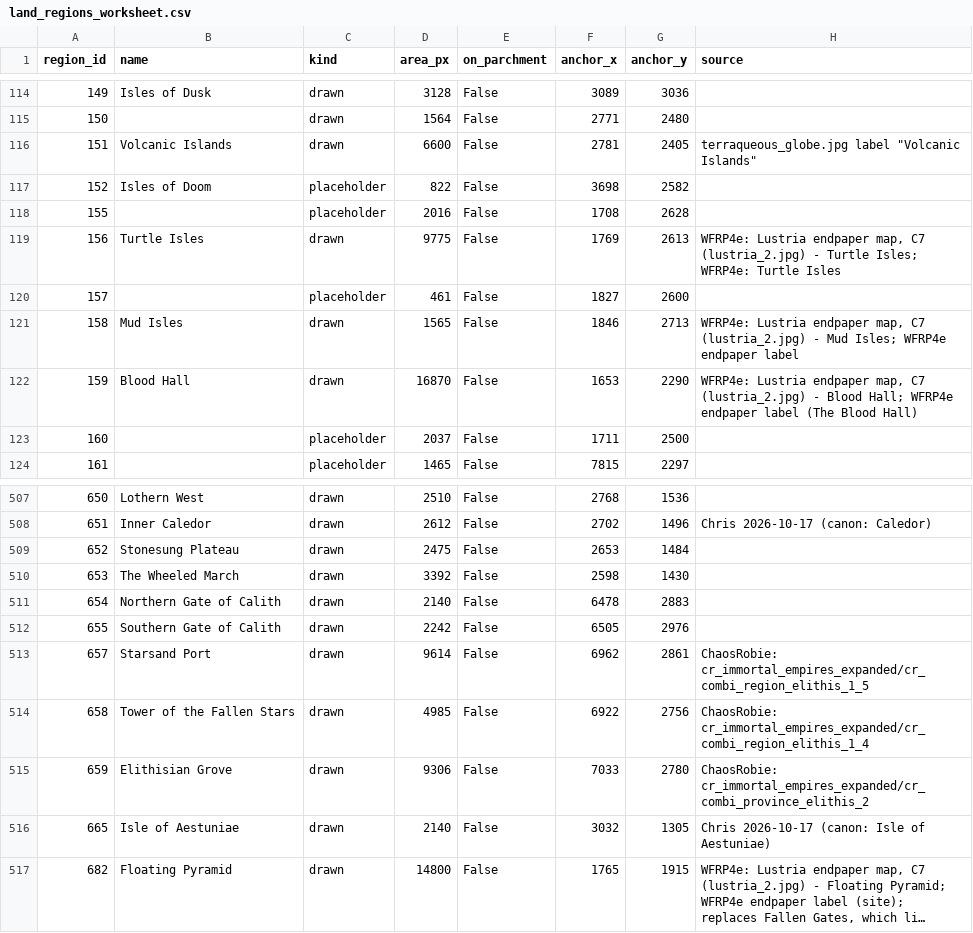
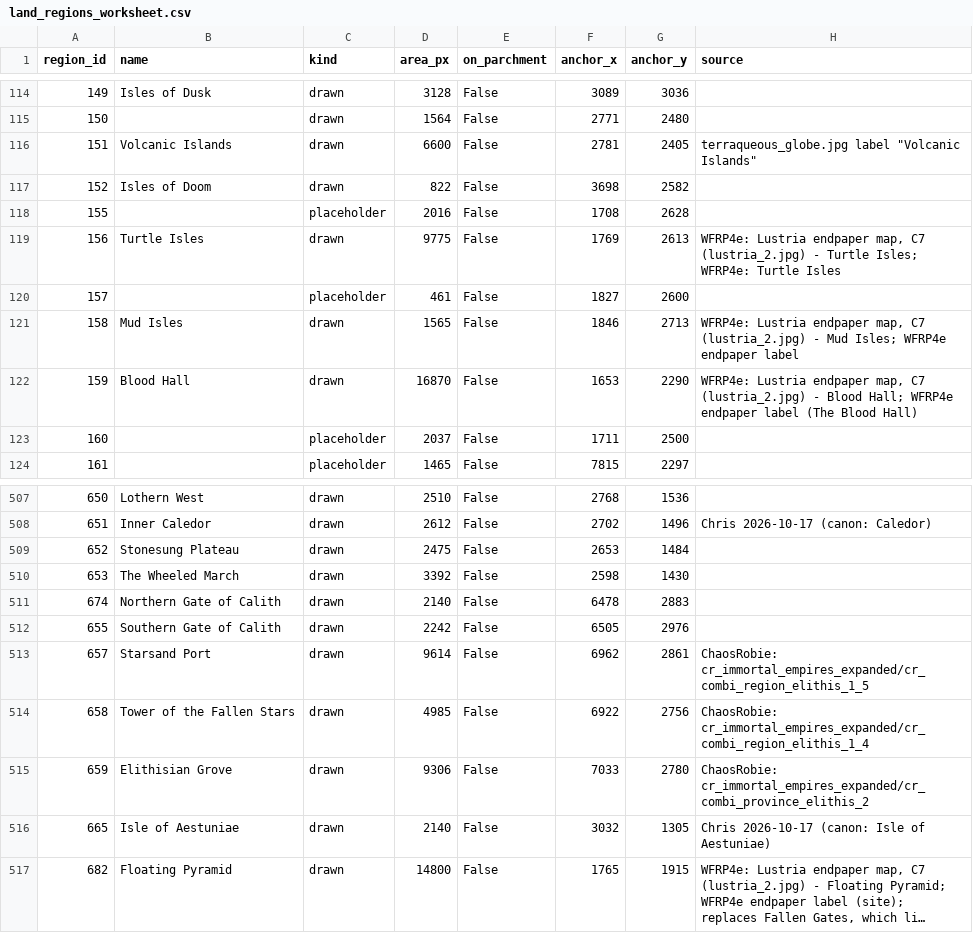
Before and after one commit to DudeChris33/warhammer-fantasy-vic3-mod, a CSV file: mapgen/config/land_regions_worksheet.csv, drawn as a sheet; only a part is shown, gaps mark what is left out; long unchanged cells end in ….

```diff
--- a/mapgen/config/land_regions_worksheet.csv
+++ b/mapgen/config/land_regions_worksheet.csv
@@ -116,3 +116,3 @@
 "151","Volcanic Islands","drawn","6600","False","2781","2405","terraqueous_globe.jpg label ""Volcanic Islands"""
-"152","Isles of Doom","placeholder","822","False","3698","2582",""
+"152","Isles of Doom","drawn","822","False","3698","2582",""
 "155","","placeholder","2016","False","1708","2628",""
@@ -510,3 +510,3 @@
 "653","The Wheeled March","drawn","3392","False","2598","1430",""
-"654","Northern Gate of Calith","drawn","2140","False","6478","2883",""
+"674","Northern Gate of Calith","drawn","2140","False","6478","2883",""
 "655","Southern Gate of Calith","drawn","2242","False","6505","2976",""
```
Also changed, not shown: mapgen/config/land_economics_worksheet.csv, 10 other files.
